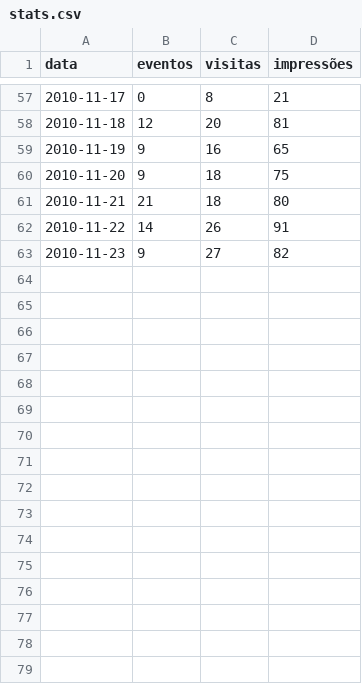
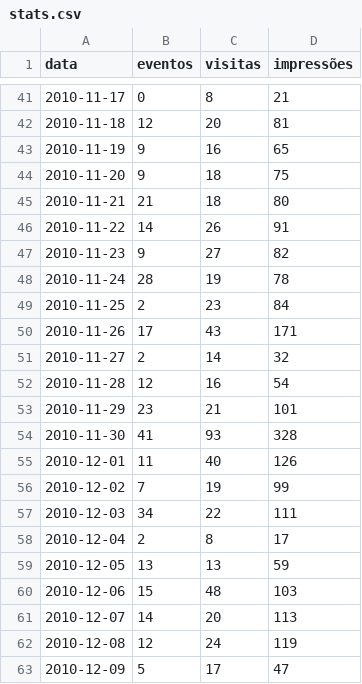
Before and after one commit to cogroo/cogroo-community, a CSV file: src/main/webapp/WEB-INF/csv/stats.csv, drawn as a sheet; only a part is shown, gaps mark what is left out; the diff covers the shown part only; the diff names each change by its address in the sheet, - before the commit and + after, or states it on an @@ line.

```diff
--- a/src/main/webapp/WEB-INF/csv/stats.csv
+++ b/src/main/webapp/WEB-INF/csv/stats.csv
+row 48: 2010-11-24 | 28 | 19 | 78
+row 49: 2010-11-25 | 2 | 23 | 84
+row 50: 2010-11-26 | 17 | 43 | 171
+row 51: 2010-11-27 | 2 | 14 | 32
+row 52: 2010-11-28 | 12 | 16 | 54
+row 53: 2010-11-29 | 23 | 21 | 101
+row 54: 2010-11-30 | 41 | 93 | 328
+row 55: 2010-12-01 | 11 | 40 | 126
+row 56: 2010-12-02 | 7 | 19 | 99
+row 57: 2010-12-03 | 34 | 22 | 111
+row 58: 2010-12-04 | 2 | 8 | 17
+row 59: 2010-12-05 | 13 | 13 | 59
+row 60: 2010-12-06 | 15 | 48 | 103
+row 61: 2010-12-07 | 14 | 20 | 113
+row 62: 2010-12-08 | 12 | 24 | 119
+row 63: 2010-12-09 | 5 | 17 | 47
```
Also changed, not shown: 16 removed rows elsewhere in this file, 7 other files.
